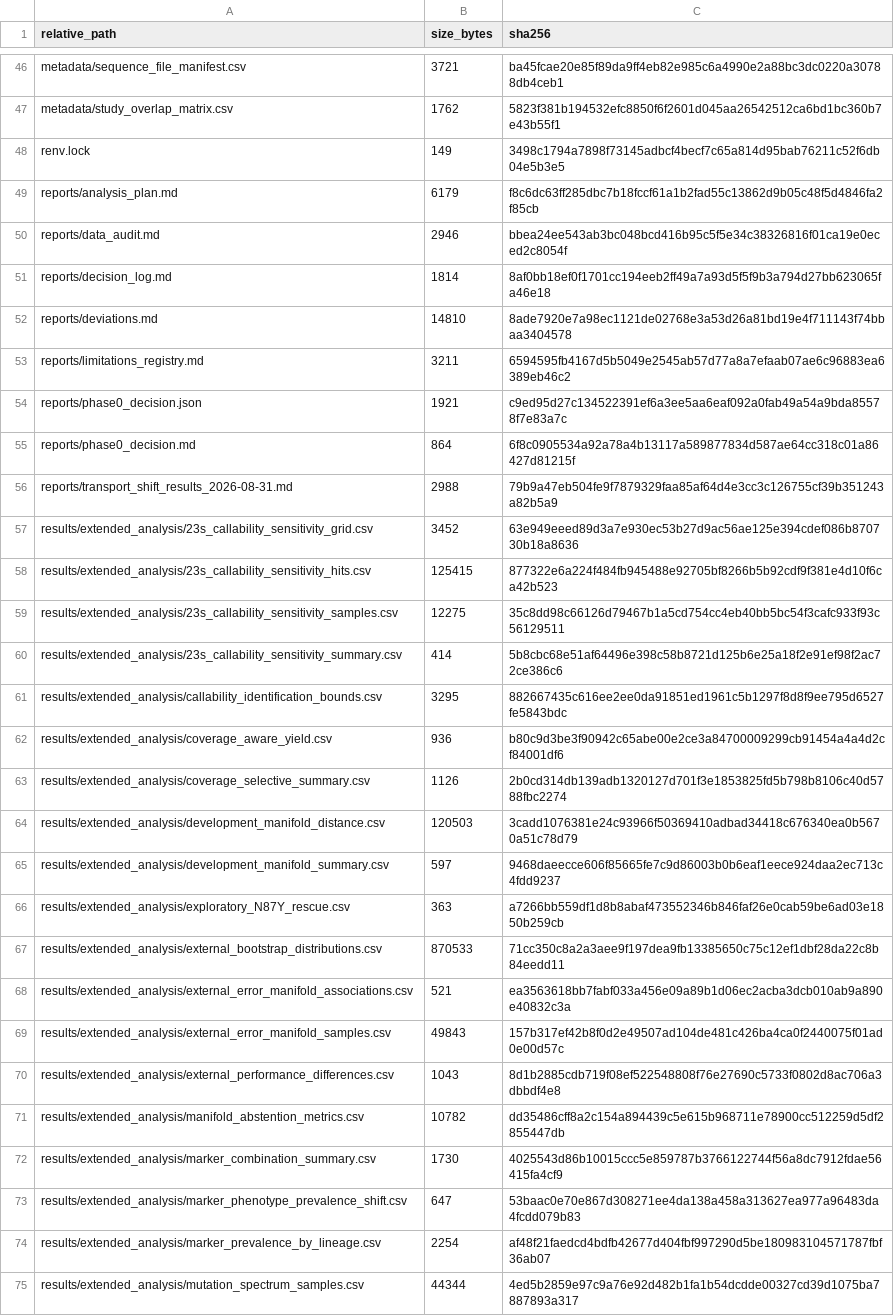
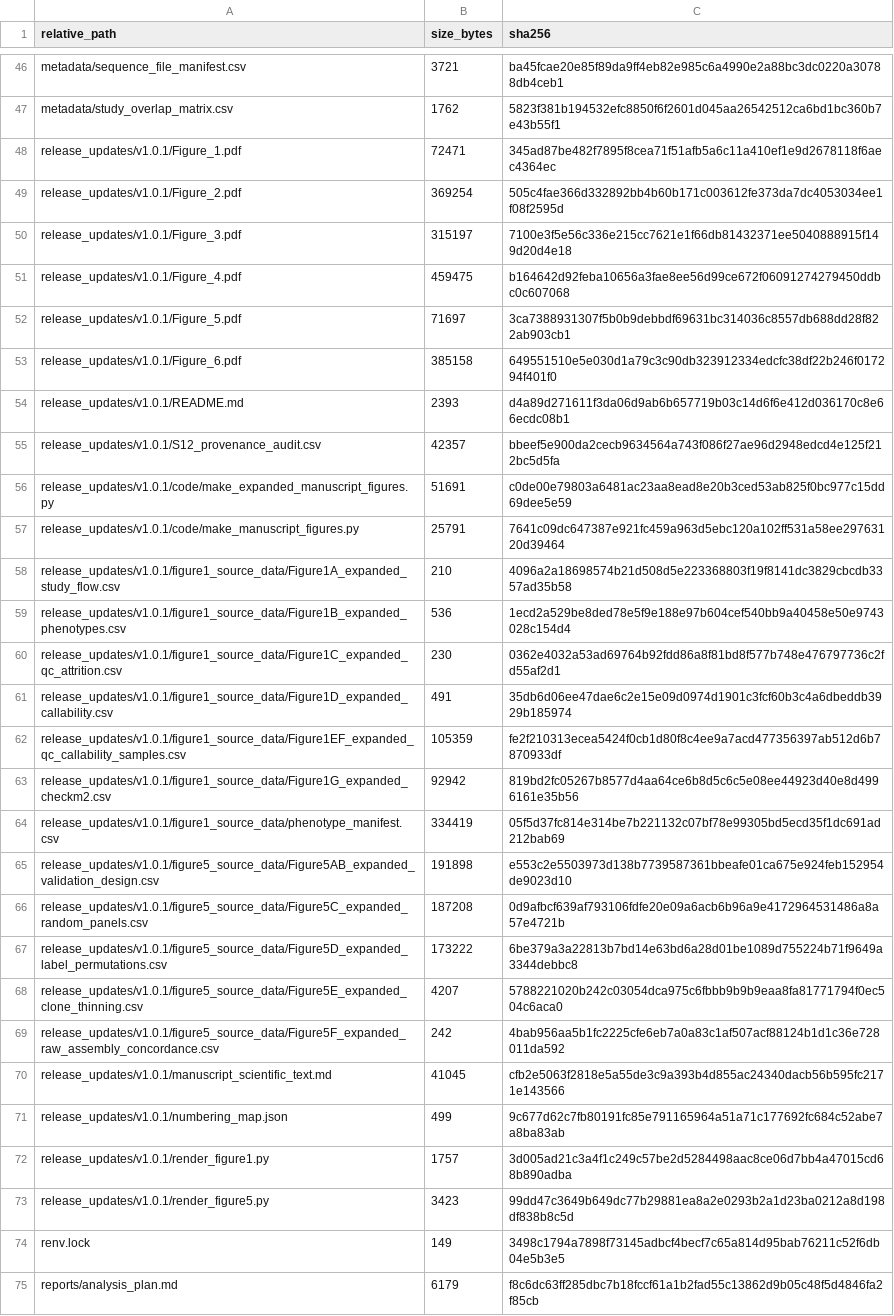
Before and after one commit to benteng-ma/hpylori-amr-transportability, a CSV file: SHA256SUMS.csv, drawn as a sheet; only a part is shown, gaps mark what is left out; the shorter side is filled out with more unchanged rows; the diff covers the shown part only.

Commit message:
Prepare v1.0.1 manuscript reproducibility update

```diff
--- a/SHA256SUMS.csv
+++ b/SHA256SUMS.csv
@@ -47,2 +47,28 @@ metadata/sequence_file_manifest.csv,3721,ba45fcae20e85f89da9ff4eb82e985c6a4990e2
 metadata/study_overlap_matrix.csv,1762,5823f381b194532efc8850f6f2601d045aa26542512ca6bd1bc360b7e43b55f1
+release_updates/v1.0.1/Figure_1.pdf,72471,345ad87be482f7895f8cea71f51afb5a6c11a410ef1e9d2678118f6aec4364ec
+release_updates/v1.0.1/Figure_2.pdf,369254,505c4fae366d332892bb4b60b171c003612fe373da7dc4053034ee1f08f2595d
+release_updates/v1.0.1/Figure_3.pdf,315197,7100e3f5e56c336e215cc7621e1f66db81432371ee5040888915f149d20d4e18
+release_updates/v1.0.1/Figure_4.pdf,459475,b164642d92feba10656a3fae8ee56d99ce672f06091274279450ddbc0c607068
+release_updates/v1.0.1/Figure_5.pdf,71697,3ca7388931307f5b0b9debbdf69631bc314036c8557db688dd28f822ab903cb1
+release_updates/v1.0.1/Figure_6.pdf,385158,649551510e5e030d1a79c3c90db323912334edcfc38df22b246f017294f401f0
+release_updates/v1.0.1/README.md,2393,d4a89d271611f3da06d9ab6b657719b03c14d6f6e412d036170c8e66ecdc08b1
+release_updates/v1.0.1/S12_provenance_audit.csv,42357,bbeef5e900da2cecb9634564a743f086f27ae96d2948edcd4e125f212bc5d5fa
+release_updates/v1.0.1/code/make_expanded_manuscript_figures.py,51691,c0de00e79803a6481ac23aa8ead8e20b3ced53ab825f0bc977c15dd69dee5e59
+release_updates/v1.0.1/code/make_manuscript_figures.py,25791,7641c09dc647387e921fc459a963d5ebc120a102ff531a58ee29763120d39464
+release_updates/v1.0.1/figure1_source_data/Figure1A_expanded_study_flow.csv,210,4096a2a18698574b21d508d5e223368803f19f8141dc3829cbcdb3357ad35b58
+release_updates/v1.0.1/figure1_source_data/Figure1B_expanded_phenotypes.csv,536,1ecd2a529be8ded78e5f9e188e97b604cef540bb9a40458e50e9743028c154d4
+release_updates/v1.0.1/figure1_source_data/Figure1C_expanded_qc_attrition.csv,230,0362e4032a53ad69764b92fdd86a8f81bd8f577b748e476797736c2fd55af2d1
+release_updates/v1.0.1/figure1_source_data/Figure1D_expanded_callability.csv,491,35db6d06ee47dae6c2e15e09d0974d1901c3fcf60b3c4a6dbeddb3929b185974
+release_updates/v1.0.1/figure1_source_data/Figure1EF_expanded_qc_callability_samples.csv,105359,fe2f210313ecea5424f0cb1d80f8c4ee9a7acd477356397ab512d6b7870933df
+release_updates/v1.0.1/figure1_source_data/Figure1G_expanded_checkm2.csv,92942,819bd2fc05267b8577d4aa64ce6b8d5c6c5e08ee44923d40e8d4996161e35b56
+release_updates/v1.0.1/figure1_source_data/phenotype_manifest.csv,334419,05f5d37fc814e314be7b221132c07bf78e99305bd5ecd35f1dc691ad212bab69
+release_updates/v1.0.1/figure5_source_data/Figure5AB_expanded_validation_design.csv,191898,e553c2e5503973d138b7739587361bbeafe01ca675e924feb152954de9023d10
+release_updates/v1.0.1/figure5_source_data/Figure5C_expanded_random_panels.csv,187208,0d9afbcf639af793106fdfe20e09a6acb6b96a9e4172964531486a8a57e4721b
+release_updates/v1.0.1/figure5_source_data/Figure5D_expanded_label_permutations.csv,173222,6be379a3a22813b7bd14e63bd6a28d01be1089d755224b71f9649a3344debbc8
+release_updates/v1.0.1/figure5_source_data/Figure5E_expanded_clone_thinning.csv,4207,5788221020b242c03054dca975c6fbbb9b9b9eaa8fa81771794f0ec504c6aca0
+release_updates/v1.0.1/figure5_source_data/Figure5F_expanded_raw_assembly_concordance.csv,242,4bab956aa5b1fc2225cfe6eb7a0a83c1af507acf88124b1d1c36e728011da592
+release_updates/v1.0.1/manuscript_scientific_text.md,41045,cfb2e5063f2818e5a55de3c9a393b4d855ac24340dacb56b595fc2171e143566
+release_updates/v1.0.1/numbering_map.json,499,9c677d62c7fb80191fc85e791165964a51a71c177692fc684c52abe7a8ba83ab
+release_updates/v1.0.1/render_figure1.py,1757,3d005ad21c3a4f1c249c57be2d5284498aac8ce06d7bb4a47015cd68b890adba
+release_updates/v1.0.1/render_figure5.py,3423,99dd47c3649b649dc77b29881ea8a2e0293b2a1d23ba0212a8d198df838b8c5d
 renv.lock,149,3498c1794a7898f73145adbcf4becf7c65a814d95bab76211c52f6db04e5b3e5
```
Also changed, not shown: 1 added row, 1 moved row and 14 edited cells elsewhere in this file, 34 other files.
